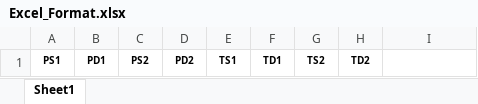
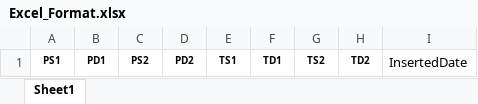
Before and after one commit to dprescriptivemaintenance40/Predictive-Maintenance, an Excel workbook: DPMMVCCore/DPM_Testing/wwwroot/DPM/src/assets/Excel_Format.xlsx, sheet Sheet1, drawn as a sheet; values as stored, in another font and other column widths than the file's, no borders; the diff names each change by its address in the sheet, - before the commit and + after, or states it on an @@ line.

```diff
--- a/DPMMVCCore/DPM_Testing/wwwroot/DPM/src/assets/Excel_Format.xlsx (sheet Sheet1)
+++ b/DPMMVCCore/DPM_Testing/wwwroot/DPM/src/assets/Excel_Format.xlsx (sheet Sheet1)
-I1: (empty)
+I1: InsertedDate
```
Also changed, not shown: 41 other files.
